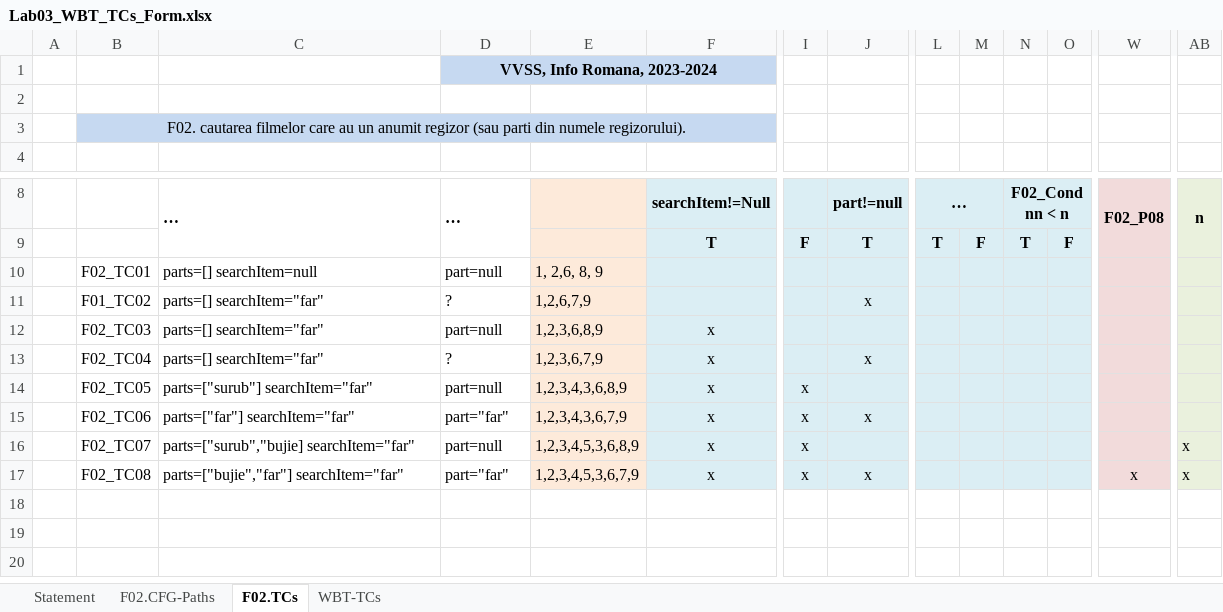
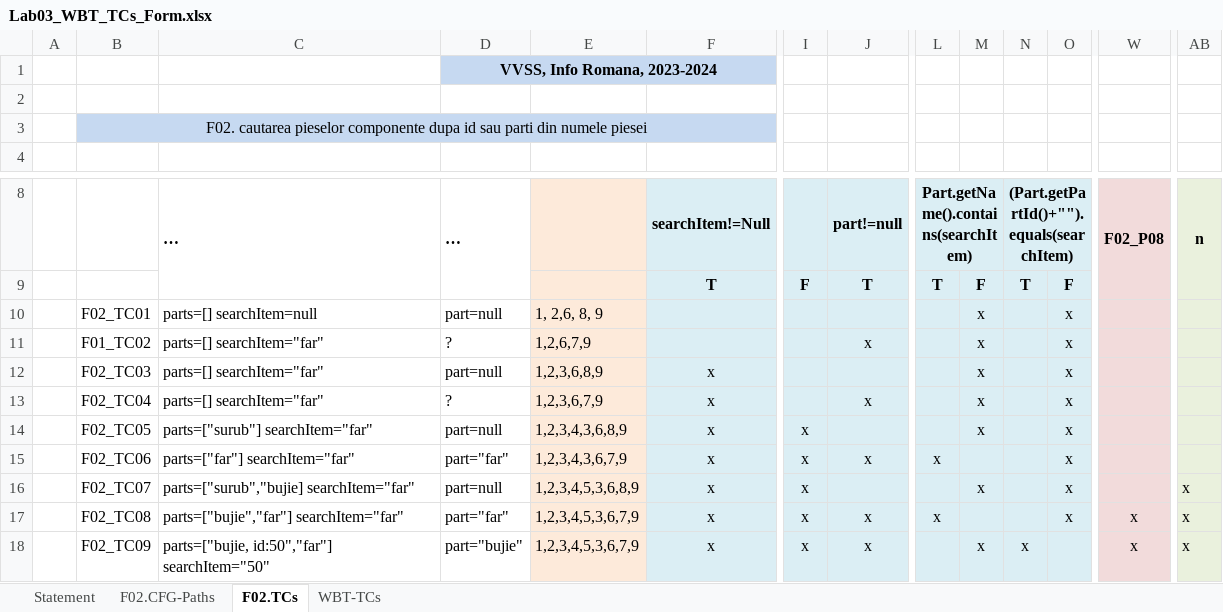
Before and after one commit to Eusebiudrlink/VVSS-Inventory-GlitchHunters, an Excel workbook: Docs/Lab03/Lab03_WBT_TCs_Form.xlsx, sheet F02.TCs, drawn as a sheet; only a part is shown, gaps mark what is left out; values as stored, in another font and other column widths than the file's, no borders; rows hold the shown columns only; the diff names each change by its address in the sheet, - before the commit and + after, or states it on an @@ line.

```diff
--- a/Docs/Lab03/Lab03_WBT_TCs_Form.xlsx (sheet F02.TCs)
+++ b/Docs/Lab03/Lab03_WBT_TCs_Form.xlsx (sheet F02.TCs)
-B3: F02. cautarea filmelor care au un anumit regizor (sau parti din numele regizorului).
+B3: F02. cautarea pieselor componente dupa id sau parti din numele piesei
-L8: …
+L8: Part.getName().contains(searchItem)
-N8: F02_Condnn < n
+N8: (Part.getPartId()+"").equals(searchItem)
-M10:M14: (empty)
+M10:M14: x
-O10:O17: (empty)
+O10:O17: x
-L15: (empty)
+L15: x
-M16: (empty)
+M16: x
-L17: (empty)
+L17: x
+row 18:  | F02_TC09 | parts=["bujie, id:50","far"] searchItem="50" | part="bujie" | 1,2,3,4,5,3,6,7,9 | x | x | x |  | x | x |  | x | x
```
Also changed, not shown: sheet WBT-TCs, 6 other files.
